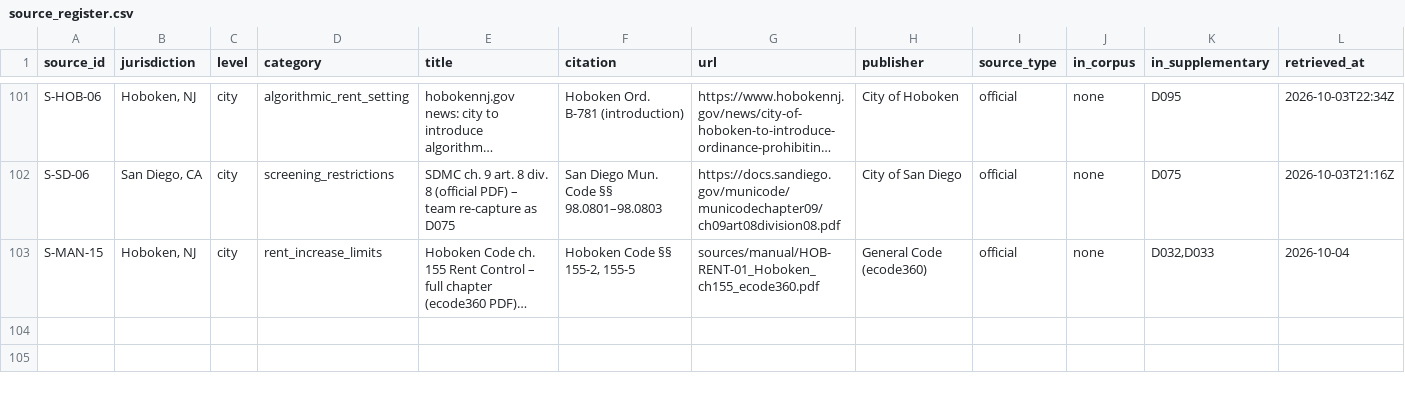
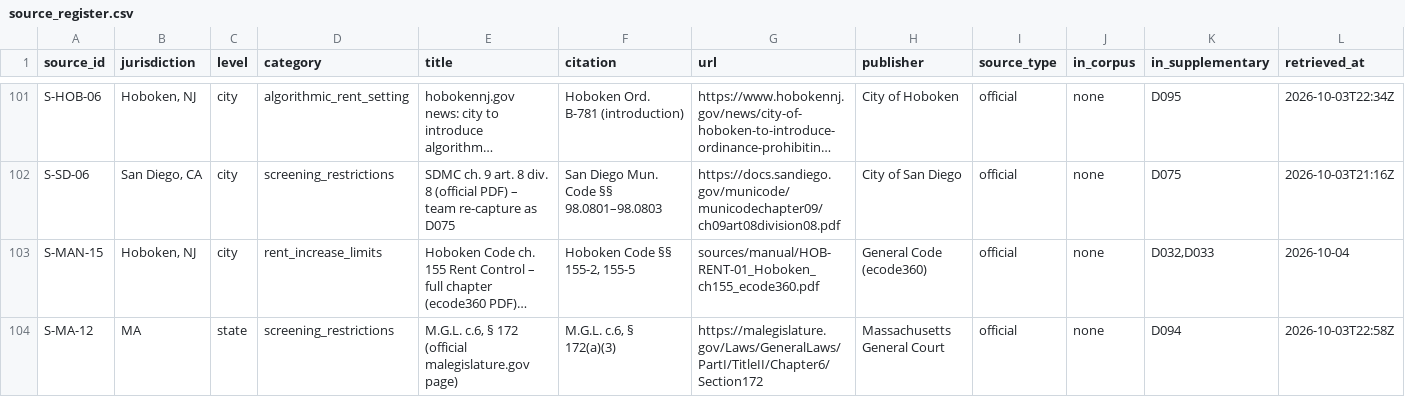
Before and after one commit to Hamzaslam1996/statute-street, a CSV file: sources/source_register.csv, drawn as a sheet; only a part is shown, gaps mark what is left out; long unchanged cells end in …; rows hold the shown columns only; the diff names each change by its address in the sheet, - before the commit and + after, or states it on an @@ line.

```diff
--- a/sources/source_register.csv
+++ b/sources/source_register.csv
+row 104: S-MA-12 | MA | state | screening_restrictions | M.G.L. c.6, § 172 (official malegislature.gov page) | M.G.L. c.6, § 172(a)(3) | https://malegislature.gov/Laws/GeneralLaws/PartI/TitleII/Chapter6/Section172 | Massachusetts General Court | official | none | D094 | 2026-10-03T22:58Z
```
Also changed, not shown: gold/adjudication_log.csv, 5 other files.
